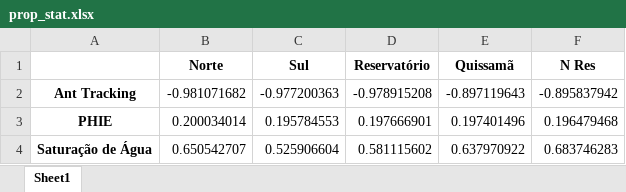
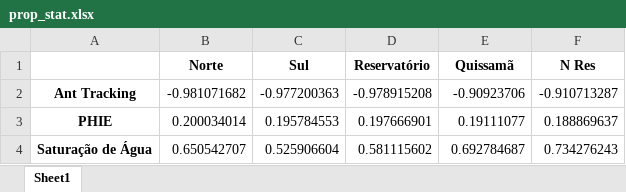
Before and after one commit to jralha/campob, an Excel workbook: prop_stat.xlsx, sheet Sheet1, drawn as a sheet; values as stored, in another font and other column widths than the file's, no borders; the diff names each change by its address in the sheet, - before the commit and + after, or states it on an @@ line.

```diff
--- a/prop_stat.xlsx (sheet Sheet1)
+++ b/prop_stat.xlsx (sheet Sheet1)
-E2 (Quissamã): -0.897119643
+E2 (Quissamã): -0.90923706
-F2 (N Res): -0.895837942
+F2 (N Res): -0.910713287
-E3 (Quissamã): 0.197401496
+E3 (Quissamã): 0.19111077
-F3 (N Res): 0.196479468
+F3 (N Res): 0.188869637
-E4 (Quissamã): 0.637970922
+E4 (Quissamã): 0.692784687
-F4 (N Res): 0.683746283
+F4 (N Res): 0.734276243
```
Also changed, not shown: 11 other files.
